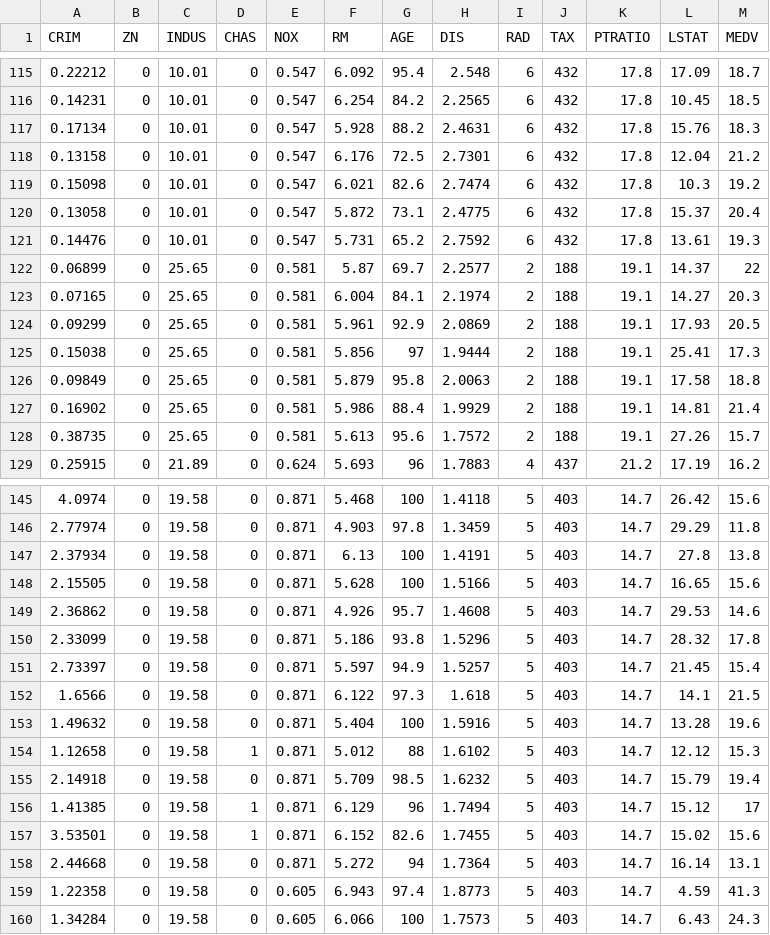
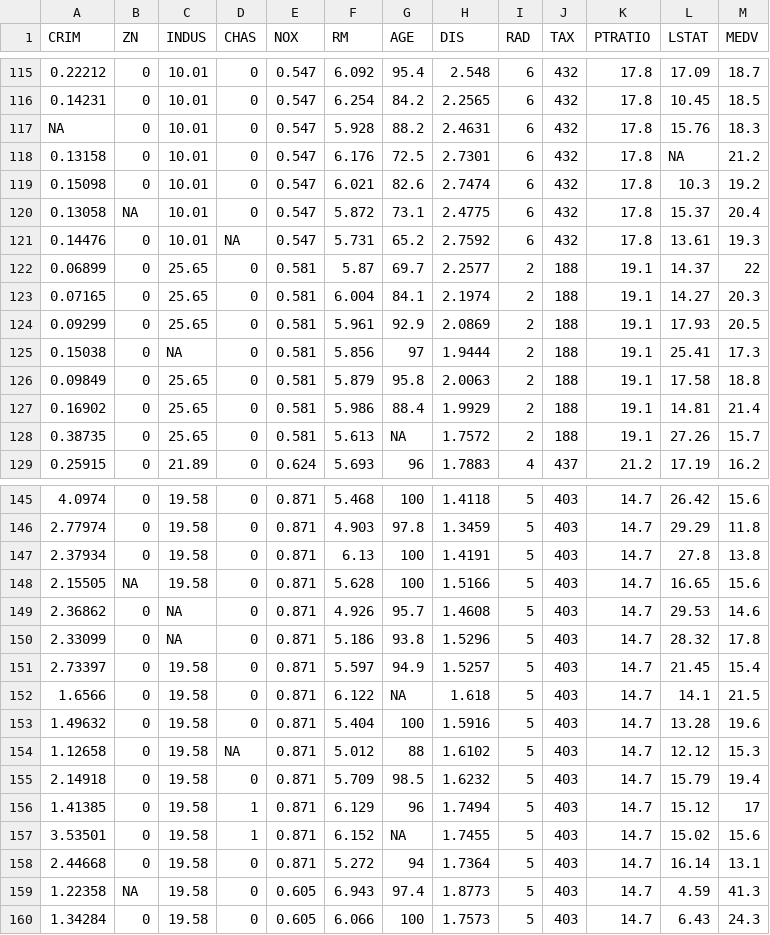
Before and after one commit to PacktWorkshops/The-Python-Workshop, a CSV file: Lesson10/Exercise12/HousingData.csv, drawn as a sheet; only a part is shown, gaps mark what is left out; the diff covers the shown part only.

```diff
--- a/Lesson10/Exercise12/HousingData.csv
+++ b/Lesson10/Exercise12/HousingData.csv
@@ -116,7 +116,7 @@ CRIM, ZN ,INDUS ,CHAS,NOX,RM,AGE,DIS,RAD,TAX,PTRATIO,LSTAT,MEDV
 0.14231,0,10.01,0,0.547,6.254,84.2,2.2565,6,432,17.8,10.45,18.5
-0.17134,0,10.01,0,0.547,5.928,88.2,2.4631,6,432,17.8,15.76,18.3
-0.13158,0,10.01,0,0.547,6.176,72.5,2.7301,6,432,17.8,12.04,21.2
+NA,0,10.01,0,0.547,5.928,88.2,2.4631,6,432,17.8,15.76,18.3
+0.13158,0,10.01,0,0.547,6.176,72.5,2.7301,6,432,17.8,NA,21.2
 0.15098,0,10.01,0,0.547,6.021,82.6,2.7474,6,432,17.8,10.3,19.2
-0.13058,0,10.01,0,0.547,5.872,73.1,2.4775,6,432,17.8,15.37,20.4
-0.14476,0,10.01,0,0.547,5.731,65.2,2.7592,6,432,17.8,13.61,19.3
+0.13058,NA,10.01,0,0.547,5.872,73.1,2.4775,6,432,17.8,15.37,20.4
+0.14476,0,10.01,NA,0.547,5.731,65.2,2.7592,6,432,17.8,13.61,19.3
 0.06899,0,25.65,0,0.581,5.87,69.7,2.2577,2,188,19.1,14.37,22
@@ -124,6 +124,6 @@ CRIM, ZN ,INDUS ,CHAS,NOX,RM,AGE,DIS,RAD,TAX,PTRATIO,LSTAT,MEDV
 0.09299,0,25.65,0,0.581,5.961,92.9,2.0869,2,188,19.1,17.93,20.5
-0.15038,0,25.65,0,0.581,5.856,97,1.9444,2,188,19.1,25.41,17.3
+0.15038,0,NA,0,0.581,5.856,97,1.9444,2,188,19.1,25.41,17.3
 0.09849,0,25.65,0,0.581,5.879,95.8,2.0063,2,188,19.1,17.58,18.8
 0.16902,0,25.65,0,0.581,5.986,88.4,1.9929,2,188,19.1,14.81,21.4
-0.38735,0,25.65,0,0.581,5.613,95.6,1.7572,2,188,19.1,27.26,15.7
+0.38735,0,25.65,0,0.581,5.613,NA,1.7572,2,188,19.1,27.26,15.7
 0.25915,0,21.89,0,0.624,5.693,96,1.7883,4,437,21.2,17.19,16.2
@@ -147,14 +147,14 @@ CRIM, ZN ,INDUS ,CHAS,NOX,RM,AGE,DIS,RAD,TAX,PTRATIO,LSTAT,MEDV
 2.37934,0,19.58,0,0.871,6.13,100,1.4191,5,403,14.7,27.8,13.8
-2.15505,0,19.58,0,0.871,5.628,100,1.5166,5,403,14.7,16.65,15.6
-2.36862,0,19.58,0,0.871,4.926,95.7,1.4608,5,403,14.7,29.53,14.6
-2.33099,0,19.58,0,0.871,5.186,93.8,1.5296,5,403,14.7,28.32,17.8
+2.15505,NA,19.58,0,0.871,5.628,100,1.5166,5,403,14.7,16.65,15.6
+2.36862,0,NA,0,0.871,4.926,95.7,1.4608,5,403,14.7,29.53,14.6
+2.33099,0,NA,0,0.871,5.186,93.8,1.5296,5,403,14.7,28.32,17.8
 2.73397,0,19.58,0,0.871,5.597,94.9,1.5257,5,403,14.7,21.45,15.4
-1.6566,0,19.58,0,0.871,6.122,97.3,1.618,5,403,14.7,14.1,21.5
+1.6566,0,19.58,0,0.871,6.122,NA,1.618,5,403,14.7,14.1,21.5
 1.49632,0,19.58,0,0.871,5.404,100,1.5916,5,403,14.7,13.28,19.6
-1.12658,0,19.58,1,0.871,5.012,88,1.6102,5,403,14.7,12.12,15.3
+1.12658,0,19.58,NA,0.871,5.012,88,1.6102,5,403,14.7,12.12,15.3
 2.14918,0,19.58,0,0.871,5.709,98.5,1.6232,5,403,14.7,15.79,19.4
 1.41385,0,19.58,1,0.871,6.129,96,1.7494,5,403,14.7,15.12,17
-3.53501,0,19.58,1,0.871,6.152,82.6,1.7455,5,403,14.7,15.02,15.6
+3.53501,0,19.58,1,0.871,6.152,NA,1.7455,5,403,14.7,15.02,15.6
 2.44668,0,19.58,0,0.871,5.272,94,1.7364,5,403,14.7,16.14,13.1
-1.22358,0,19.58,0,0.605,6.943,97.4,1.8773,5,403,14.7,4.59,41.3
+1.22358,NA,19.58,0,0.605,6.943,97.4,1.8773,5,403,14.7,4.59,41.3
 1.34284,0,19.58,0,0.605,6.066,100,1.7573,5,403,14.7,6.43,24.3
```
Also changed, not shown: 107 edited cells elsewhere in this file, Lesson10/Exercise11/HousingData.csv, Lesson10/Exercise13/HousingData.csv, 12 other files.
